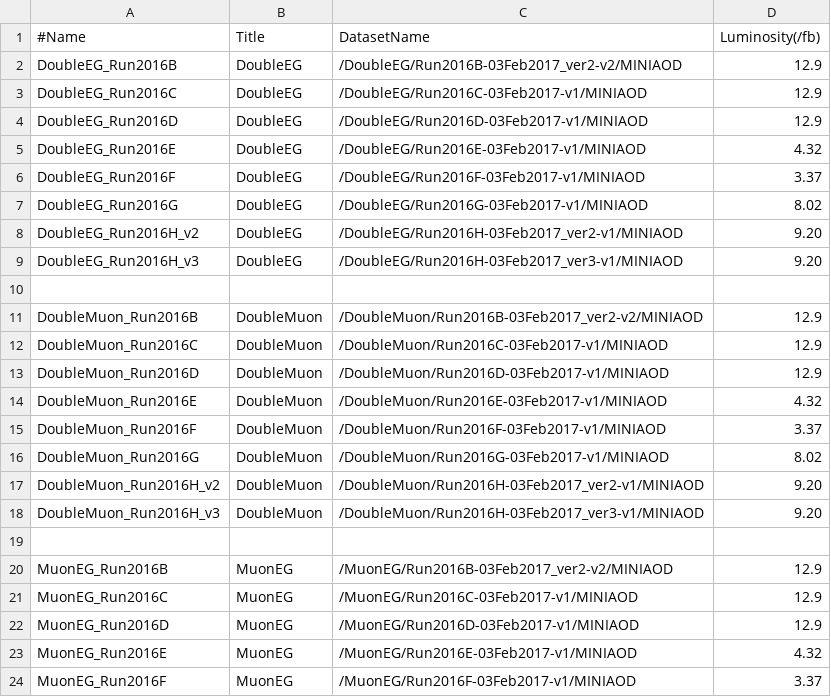
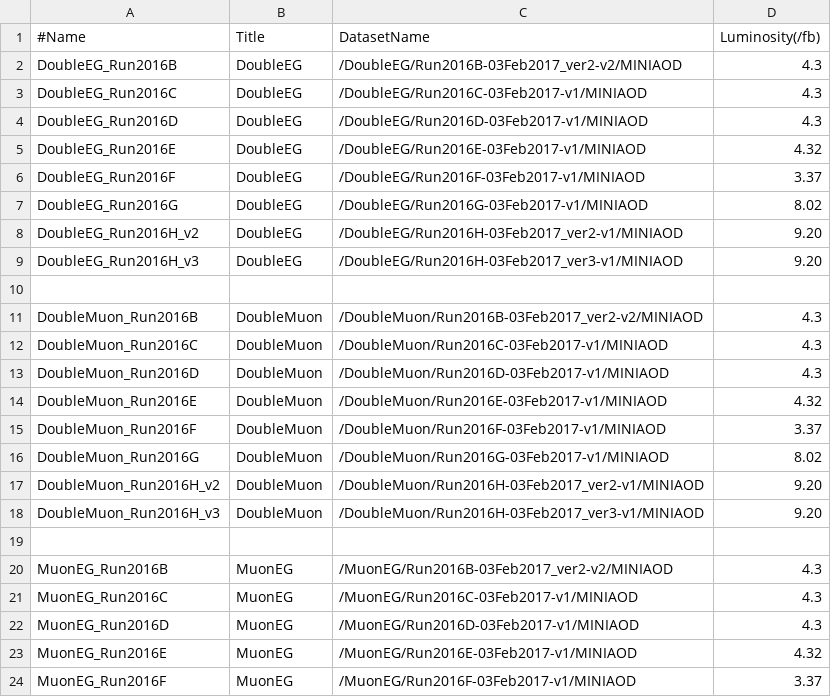
Before and after one commit to cms-kr/TZWi, a TSV file: NanoAODProduction/data/datasets/2016/RD_DoubleLepton.tsv, drawn as a sheet; only a part is shown.

Commit message:
change lumi value (B~D)

```diff
--- a/NanoAODProduction/data/datasets/2016/RD_DoubleLepton.tsv
+++ b/NanoAODProduction/data/datasets/2016/RD_DoubleLepton.tsv
@@ -1,5 +1,5 @@
 #Name	Title	DatasetName	Luminosity(/fb)
-DoubleEG_Run2016B	DoubleEG	/DoubleEG/Run2016B-03Feb2017_ver2-v2/MINIAOD	12.9
-DoubleEG_Run2016C	DoubleEG	/DoubleEG/Run2016C-03Feb2017-v1/MINIAOD	12.9
-DoubleEG_Run2016D	DoubleEG	/DoubleEG/Run2016D-03Feb2017-v1/MINIAOD	12.9
+DoubleEG_Run2016B	DoubleEG	/DoubleEG/Run2016B-03Feb2017_ver2-v2/MINIAOD	4.3
+DoubleEG_Run2016C	DoubleEG	/DoubleEG/Run2016C-03Feb2017-v1/MINIAOD	4.3
+DoubleEG_Run2016D	DoubleEG	/DoubleEG/Run2016D-03Feb2017-v1/MINIAOD	4.3
 DoubleEG_Run2016E	DoubleEG	/DoubleEG/Run2016E-03Feb2017-v1/MINIAOD	4.32
@@ -10,5 +10,5 @@ DoubleEG_Run2016H_v3	DoubleEG	/DoubleEG/Run2016H-03Feb2017_ver3-v1/MINIAOD	9.20
 
-DoubleMuon_Run2016B	DoubleMuon	/DoubleMuon/Run2016B-03Feb2017_ver2-v2/MINIAOD	12.9
-DoubleMuon_Run2016C	DoubleMuon	/DoubleMuon/Run2016C-03Feb2017-v1/MINIAOD	12.9
-DoubleMuon_Run2016D	DoubleMuon	/DoubleMuon/Run2016D-03Feb2017-v1/MINIAOD	12.9
+DoubleMuon_Run2016B	DoubleMuon	/DoubleMuon/Run2016B-03Feb2017_ver2-v2/MINIAOD	4.3
+DoubleMuon_Run2016C	DoubleMuon	/DoubleMuon/Run2016C-03Feb2017-v1/MINIAOD	4.3
+DoubleMuon_Run2016D	DoubleMuon	/DoubleMuon/Run2016D-03Feb2017-v1/MINIAOD	4.3
 DoubleMuon_Run2016E	DoubleMuon	/DoubleMuon/Run2016E-03Feb2017-v1/MINIAOD	4.32
@@ -19,5 +19,5 @@ DoubleMuon_Run2016H_v3	DoubleMuon	/DoubleMuon/Run2016H-03Feb2017_ver3-v1/MINIAOD
 
-MuonEG_Run2016B	MuonEG	/MuonEG/Run2016B-03Feb2017_ver2-v2/MINIAOD	12.9
-MuonEG_Run2016C	MuonEG	/MuonEG/Run2016C-03Feb2017-v1/MINIAOD	12.9
-MuonEG_Run2016D	MuonEG	/MuonEG/Run2016D-03Feb2017-v1/MINIAOD	12.9
+MuonEG_Run2016B	MuonEG	/MuonEG/Run2016B-03Feb2017_ver2-v2/MINIAOD	4.3
+MuonEG_Run2016C	MuonEG	/MuonEG/Run2016C-03Feb2017-v1/MINIAOD	4.3
+MuonEG_Run2016D	MuonEG	/MuonEG/Run2016D-03Feb2017-v1/MINIAOD	4.3
 MuonEG_Run2016E	MuonEG	/MuonEG/Run2016E-03Feb2017-v1/MINIAOD	4.32
```
